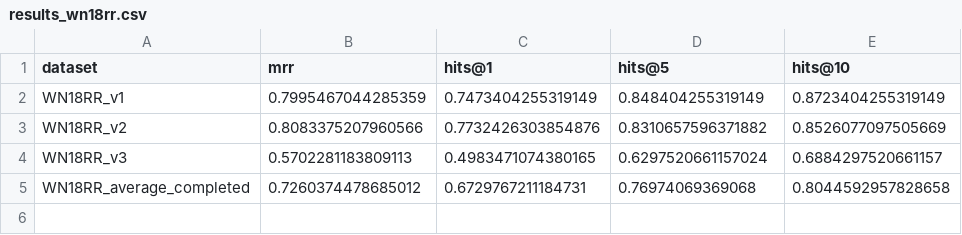
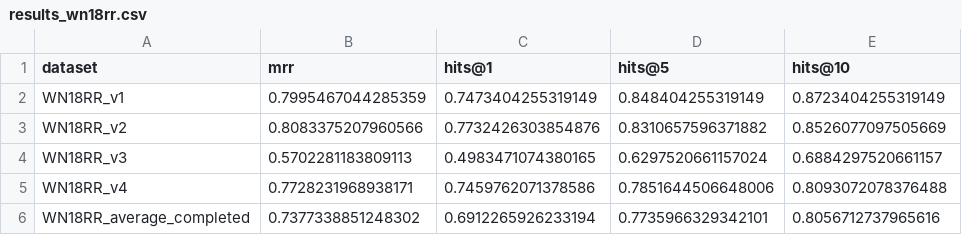
Before and after one commit to RishiiGamer2201/research_kg, a CSV file: wsl/research_kg/logs/s2dn_reproduction/results_wn18rr.csv, drawn as a sheet.

Commit message:
Complete WN18RR reproduction results

```diff
--- a/wsl/research_kg/logs/s2dn_reproduction/results_wn18rr.csv
+++ b/wsl/research_kg/logs/s2dn_reproduction/results_wn18rr.csv
@@ -4,2 +4,3 @@ WN18RR_v2,0.8083375207960566,0.7732426303854876,0.8310657596371882,0.85260770975
 WN18RR_v3,0.5702281183809113,0.4983471074380165,0.6297520661157024,0.6884297520661157
-WN18RR_average_completed,0.7260374478685012,0.6729767211184731,0.76974069369068,0.8044592957828658
+WN18RR_v4,0.7728231968938171,0.7459762071378586,0.7851644506648006,0.8093072078376488
+WN18RR_average_completed,0.7377338851248302,0.6912265926233194,0.7735966329342101,0.8056712737965616
```
Also changed, not shown: 4 other files.
